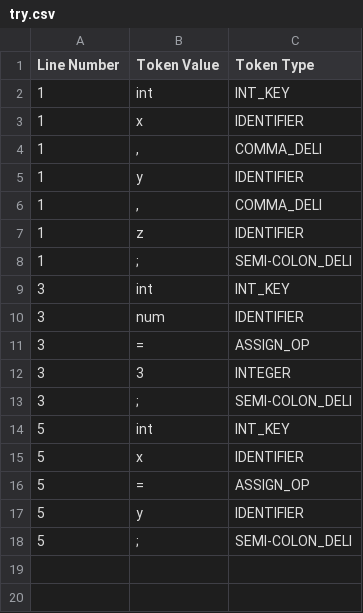
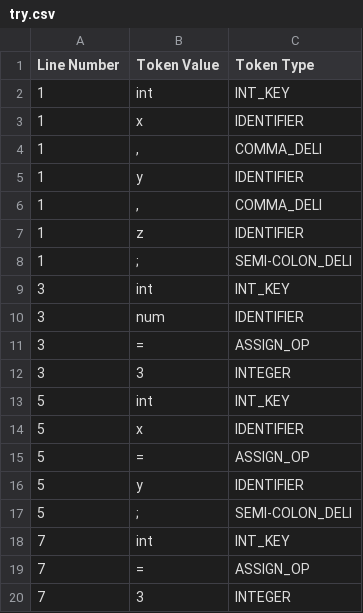
Before and after one commit to reluwi/Catharsis, a CSV file: try.csv, drawn as a sheet; removed rows and columns are numbered as before the commit, all else as after; the diff names each change by its address in the sheet, - before the commit and + after, or states it on an @@ line.

```diff
--- a/try.csv
+++ b/try.csv
-row 13: 3 | ; | SEMI-COLON_DELI
+row 18: 7 | int | INT_KEY
+row 19: 7 | = | ASSIGN_OP
+row 20: 7 | 3 | INTEGER
```
Also changed, not shown: 3 other files.
